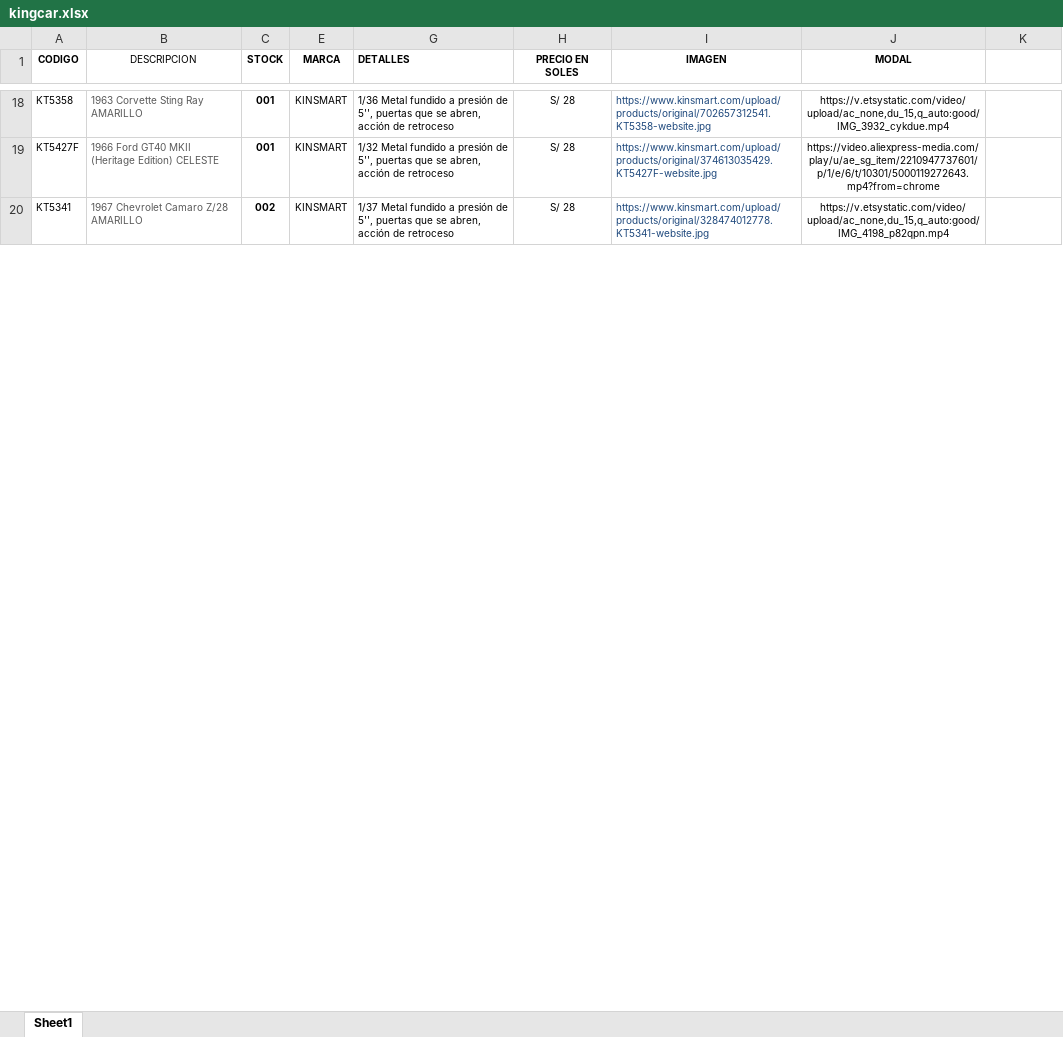
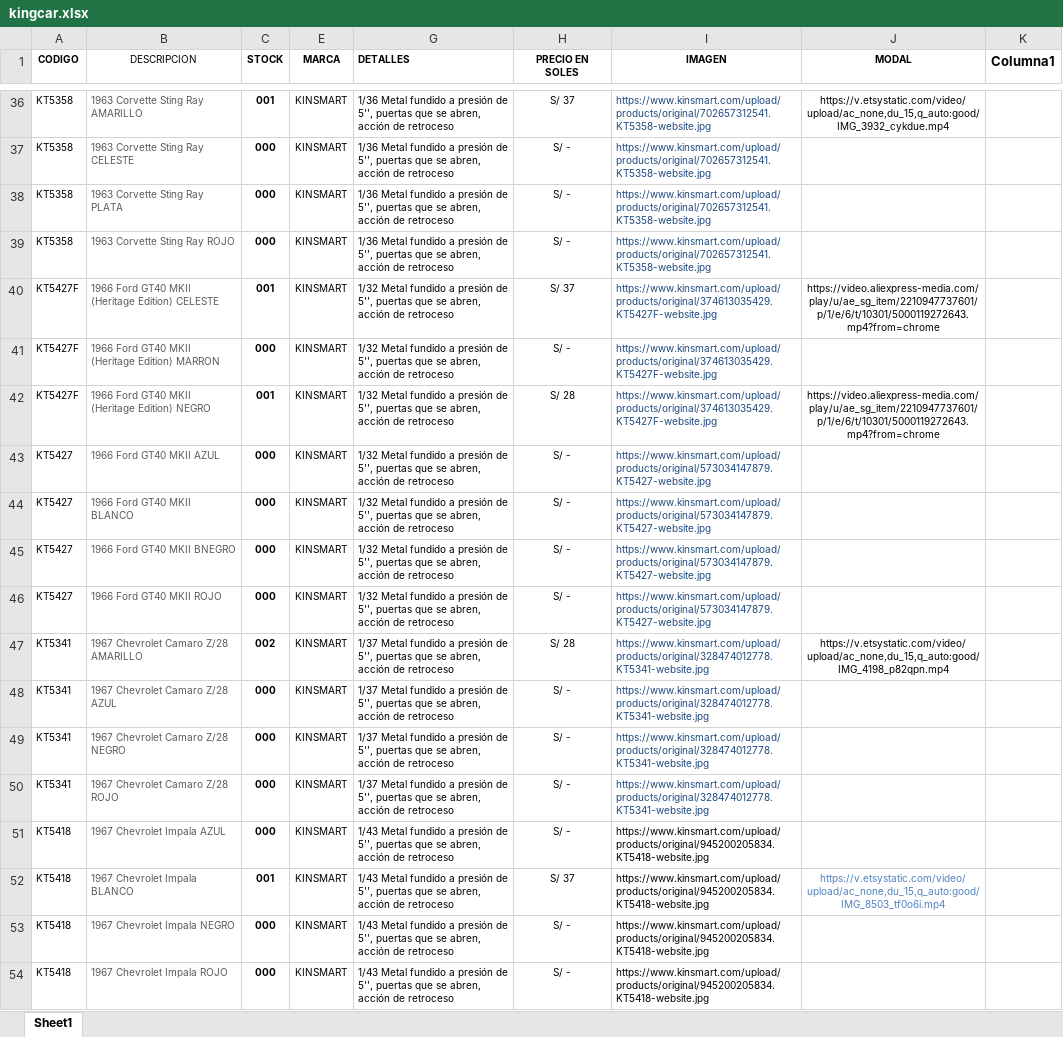
Before and after one commit to scperu/store, an Excel workbook: kingcar.xlsx, sheet Sheet1, drawn as a sheet; only a part is shown, gaps mark what is left out; values as stored, in another font and other column widths than the file's, no borders; conditional formats and table styles not drawn; addresses are those after the commit; the diff covers the shown part only; the diff names each change by its address in the sheet, - before the commit and + after, or states it on an @@ line.

Commit message:
Add files via upload

```diff
--- a/kingcar.xlsx (sheet Sheet1)
+++ b/kingcar.xlsx (sheet Sheet1)
-K1: (empty)
+K1: Columna1
-H36 (PRECIO EN SOLES): S/ 28
+H36 (PRECIO EN SOLES): S/ 37
+row 37: KT5358 | 1963 Corvette Sting Ray CELESTE | 000 | KINSMART | 1/36 Metal fundido a presión de 5'', puertas que se abren, acción de retroceso | S/ - | https://www.kinsmart.com/upload/products/original/702657312541.KT5358-website.jpg
+row 38: KT5358 | 1963 Corvette Sting Ray PLATA | 000 | KINSMART | 1/36 Metal fundido a presión de 5'', puertas que se abren, acción de retroceso | S/ - | https://www.kinsmart.com/upload/products/original/702657312541.KT5358-website.jpg
+row 39: KT5358 | 1963 Corvette Sting Ray ROJO | 000 | KINSMART | 1/36 Metal fundido a presión de 5'', puertas que se abren, acción de retroceso | S/ - | https://www.kinsmart.com/upload/products/original/702657312541.KT5358-website.jpg
+row 40: KT5427F | 1966 Ford GT40 MKII (Heritage Edition) CELESTE | 001 | KINSMART | 1/32 Metal fundido a presión de 5'', puertas que se abren, acción de retroceso | S/ 37 | https://www.kinsmart.com/upload/products/original/374613035429.KT5427F-website.jpg | https://video.aliexpress-media.com/play/u/ae_sg_item/2210947737601/p/1/e/6/t/10301/5000119272643.mp4?from=chrome
+row 41: KT5427F | 1966 Ford GT40 MKII (Heritage Edition) MARRON | 000 | KINSMART | 1/32 Metal fundido a presión de 5'', puertas que se abren, acción de retroceso | S/ - | https://www.kinsmart.com/upload/products/original/374613035429.KT5427F-website.jpg
-B42 (DESCRIPCION): 1966 Ford GT40 MKII (Heritage Edition) CELESTE
+B42 (DESCRIPCION): 1966 Ford GT40 MKII (Heritage Edition) NEGRO
+row 43: KT5427 | 1966 Ford GT40 MKII AZUL | 000 | KINSMART | 1/32 Metal fundido a presión de 5'', puertas que se abren, acción de retroceso | S/ - | https://www.kinsmart.com/upload/products/original/573034147879.KT5427-website.jpg
+row 44: KT5427 | 1966 Ford GT40 MKII BLANCO | 000 | KINSMART | 1/32 Metal fundido a presión de 5'', puertas que se abren, acción de retroceso | S/ - | https://www.kinsmart.com/upload/products/original/573034147879.KT5427-website.jpg
+row 45: KT5427 | 1966 Ford GT40 MKII BNEGRO | 000 | KINSMART | 1/32 Metal fundido a presión de 5'', puertas que se abren, acción de retroceso | S/ - | https://www.kinsmart.com/upload/products/original/573034147879.KT5427-website.jpg
+row 46: KT5427 | 1966 Ford GT40 MKII ROJO | 000 | KINSMART | 1/32 Metal fundido a presión de 5'', puertas que se abren, acción de retroceso | S/ - | https://www.kinsmart.com/upload/products/original/573034147879.KT5427-website.jpg
+row 48: KT5341 | 1967 Chevrolet Camaro Z/28 AZUL | 000 | KINSMART | 1/37 Metal fundido a presión de 5'', puertas que se abren, acción de retroceso | S/ - | https://www.kinsmart.com/upload/products/original/328474012778.KT5341-website.jpg
+row 49: KT5341 | 1967 Chevrolet Camaro Z/28 NEGRO | 000 | KINSMART | 1/37 Metal fundido a presión de 5'', puertas que se abren, acción de retroceso | S/ - | https://www.kinsmart.com/upload/products/original/328474012778.KT5341-website.jpg
+row 50: KT5341 | 1967 Chevrolet Camaro Z/28 ROJO | 000 | KINSMART | 1/37 Metal fundido a presión de 5'', puertas que se abren, acción de retroceso | S/ - | https://www.kinsmart.com/upload/products/original/328474012778.KT5341-website.jpg
+row 51: KT5418 | 1967 Chevrolet Impala AZUL | 000 | KINSMART | 1/43 Metal fundido a presión de 5'', puertas que se abren, acción de retroceso | S/ - | https://www.kinsmart.com/upload/products/original/945200205834.KT5418-website.jpg
@@ row 49 moved to row 52: KT5418 @@
+row 53: KT5418 | 1967 Chevrolet Impala NEGRO | 000 | KINSMART | 1/43 Metal fundido a presión de 5'', puertas que se abren, acción de retroceso | S/ - | https://www.kinsmart.com/upload/products/original/945200205834.KT5418-website.jpg
+row 54: KT5418 | 1967 Chevrolet Impala ROJO | 000 | KINSMART | 1/43 Metal fundido a presión de 5'', puertas que se abren, acción de retroceso | S/ - | https://www.kinsmart.com/upload/products/original/945200205834.KT5418-website.jpg
```
Also changed, not shown: 131 added rows, 15 removed rows, 34 moved rows, 13 hidden or unhidden rows and 5 edited cells elsewhere in this sheet, hidden cells.
